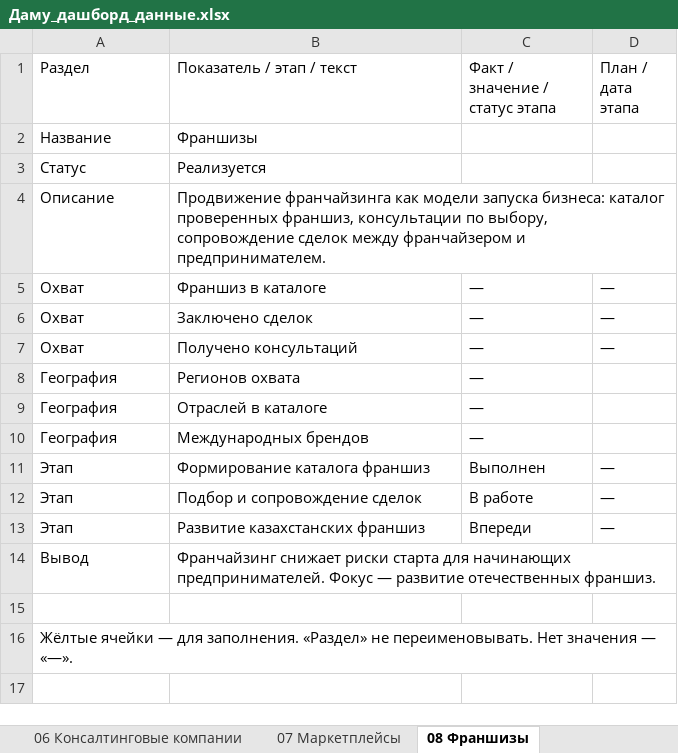
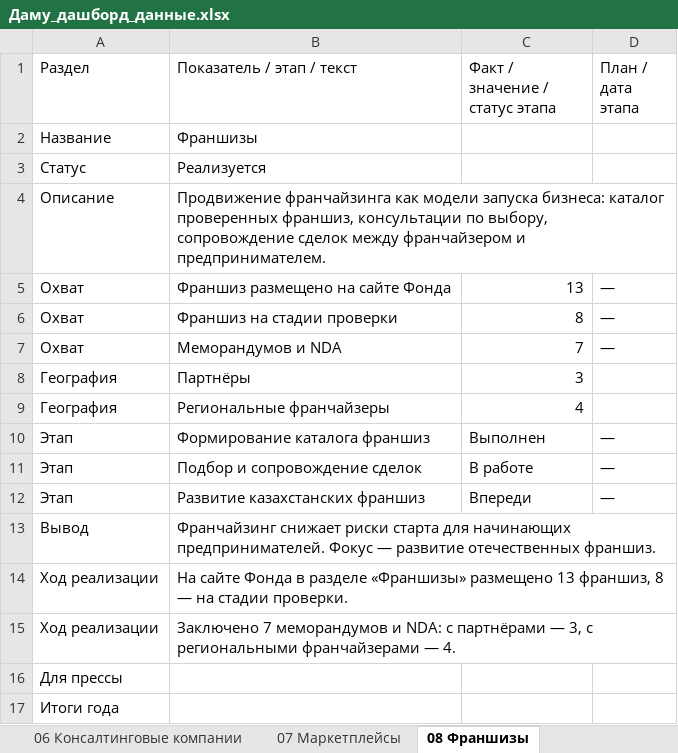
Before and after one commit to dppirr-damu/dppirr-damu.github.io, an Excel workbook: data/template/Даму_дашборд_данные.xlsx, sheet 08 Франшизы, drawn as a sheet; values as stored, in another font and other column widths than the file's, no cell formats; removed rows and columns are numbered as before the commit, all else as after; the diff names each change by its address in the sheet, - before the commit and + after, or states it on an @@ line.

```diff
--- a/data/template/Даму_дашборд_данные.xlsx (sheet 08 Франшизы)
+++ b/data/template/Даму_дашборд_данные.xlsx (sheet 08 Франшизы)
+row 5: Охват | Франшиз размещено на сайте Фонда | 13 | —
-B6 (Показатель / этап / текст): Франшиз в каталоге
+B6 (Показатель / этап / текст): Франшиз на стадии проверки
-C6 (Факт / значение / статус этапа): —
+C6 (Факт / значение / статус этапа): 8
-B7 (Показатель / этап / текст): Заключено сделок
+B7 (Показатель / этап / текст): Меморандумов и NDA
-C7 (Факт / значение / статус этапа): —
+C7 (Факт / значение / статус этапа): 7
-row 7: Охват | Получено консультаций | — | —
-row 8: География | Регионов охвата | —
-row 9: География | Отраслей в каталоге | —
-row 10: География | Международных брендов | —
+row 8: География | Партнёры | 3
+row 9: География | Региональные франчайзеры | 4
-row 14: (empty)
+row 14: Ход реализации | На сайте Фонда в разделе «Франшизы» размещено 13 франшиз, 8 — на стадии проверки.
+row 15: Ход реализации | Заключено 7 меморандумов и NDA: с партнёрами — 3, с региональными франчайзерами — 4.
-A16 (Раздел): Жёлтые ячейки — для заполнения. «Раздел» не переименовывать. Нет значения — «—».
+A16 (Раздел): Для прессы
+row 17: Итоги года
```
Also changed, not shown: sheet 04 Мобильный фронт-офис, sheet 03 Онлайн-курсы, sheet 01 Центр поддержки бизнеса, sheet 02 Арманнан Іске, sheet Инструкция, sheet 07 Маркетплейсы, 3 more sheets, other sheet tabs, cell formats, 5 other files.
